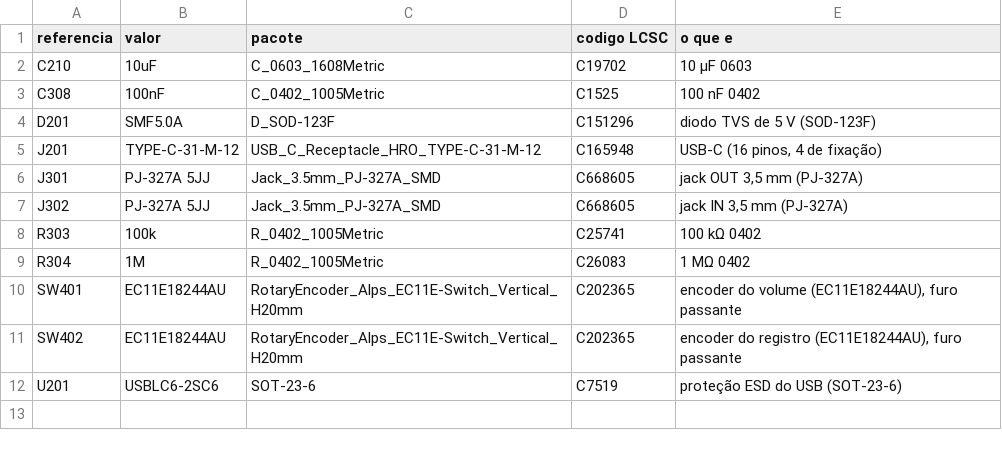
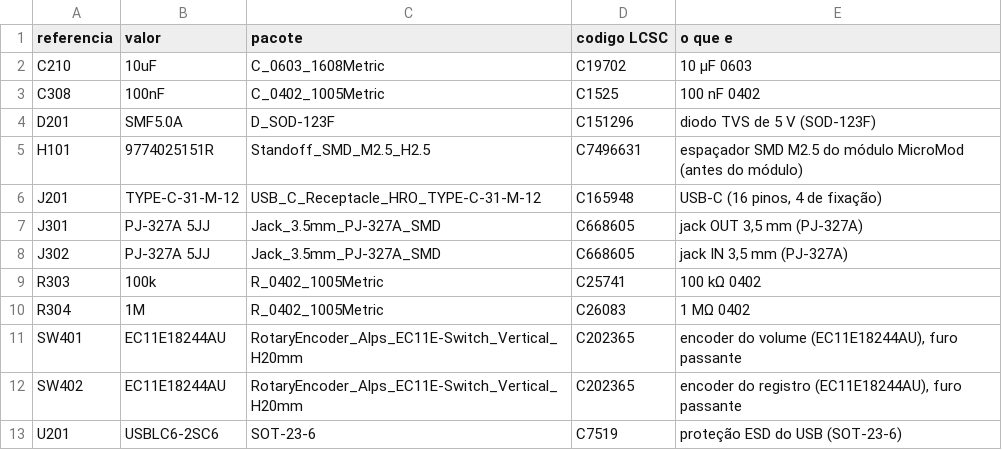
Before and after one commit to dataehora/beatconfused, a CSV file: etutti/hardware/student_lite/fab/student_lite_montar_em_casa.csv, drawn as a sheet.

```diff
--- a/etutti/hardware/student_lite/fab/student_lite_montar_em_casa.csv
+++ b/etutti/hardware/student_lite/fab/student_lite_montar_em_casa.csv
@@ -4,2 +4,3 @@ C308,100nF,C_0402_1005Metric,C1525,100 nF 0402
 D201,SMF5.0A,D_SOD-123F,C151296,diodo TVS de 5 V (SOD-123F)
+H101,9774025151R,Standoff_SMD_M2.5_H2.5,C7496631,espaçador SMD M2.5 do módulo MicroMod (antes do módulo)
 J201,TYPE-C-31-M-12,USB_C_Receptacle_HRO_TYPE-C-31-M-12,C165948,"USB-C (16 pinos, 4 de fixação)"
```
Also changed, not shown: etutti/hardware/student_lite/fab/student_lite_bom.csv, etutti/hardware/student_lite/fab/student_lite_cpl.csv, 5 other files.
